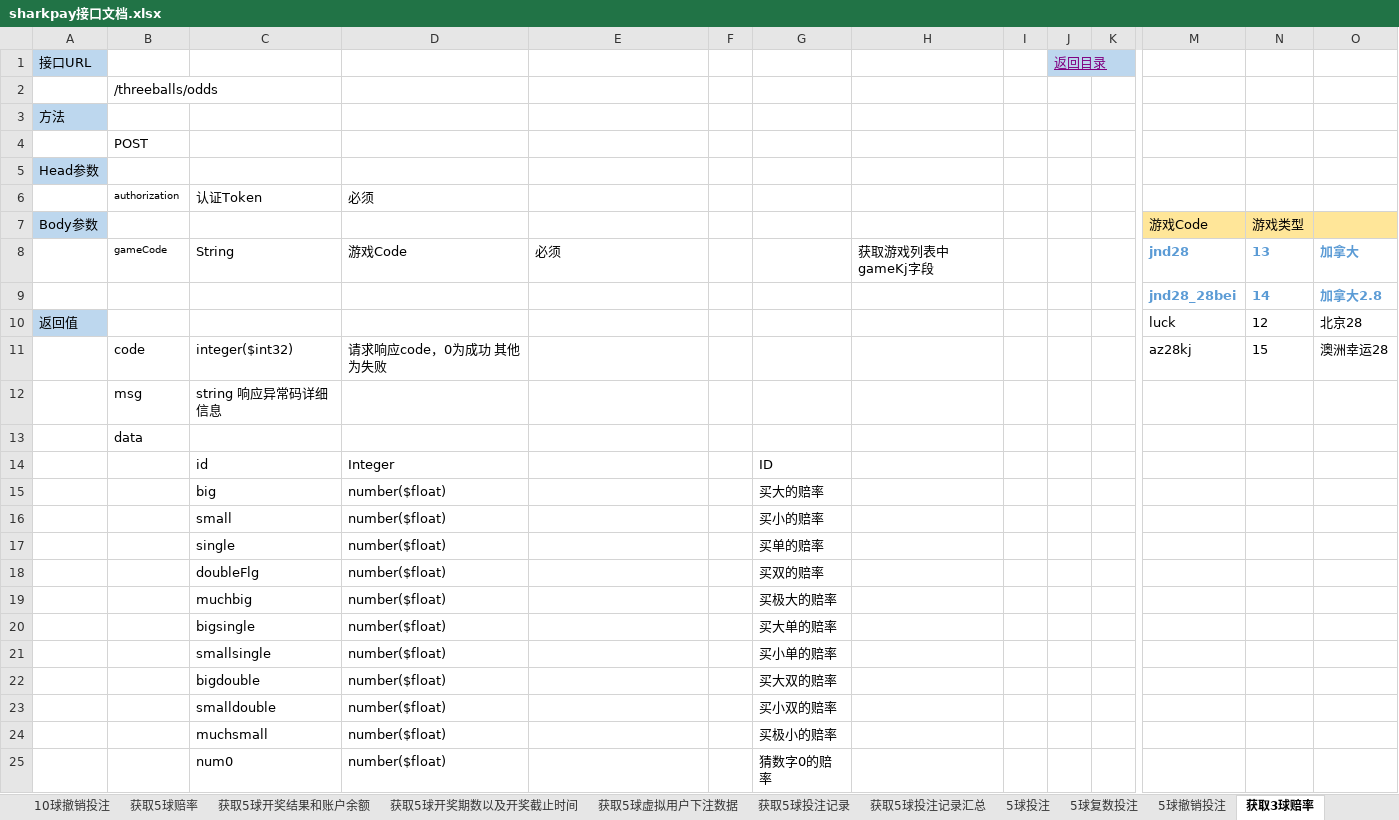
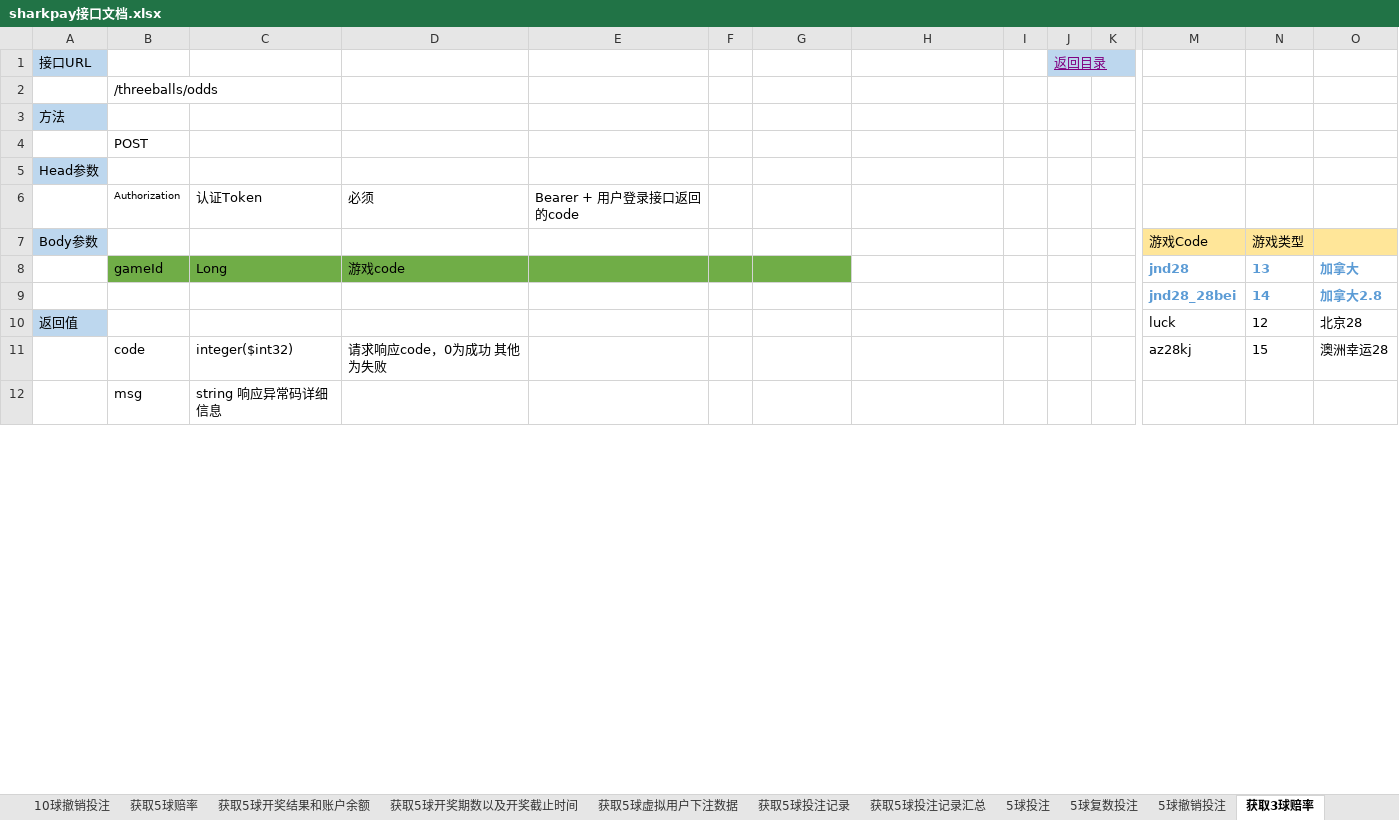
Before and after one commit to jianguo5187/sharkpay, an Excel workbook: sharkpay接口文档.xlsx, sheet 获取3球赔率, drawn as a sheet; only a part is shown, gaps mark what is left out; values as stored, in another font and other column widths than the file's, no borders; removed rows and columns are numbered as before the commit, all else as after; rows hold the shown columns only; the diff covers the shown part only; the diff names each change by its address in the sheet, - before the commit and + after, or states it on an @@ line.

```diff
--- a/sharkpay接口文档.xlsx (sheet 获取3球赔率)
+++ b/sharkpay接口文档.xlsx (sheet 获取3球赔率)
-B6: authorization
+B6: Authorization
-E6: (empty)
+E6: Bearer + 用户登录接口返回的code
-row 8:  | gameCode | String | 游戏Code | 必须 |  |  | 获取游戏列表中gameKj字段 |  |  |  | jnd28 | 13 | 加拿大
+row 8:  | gameId | Long | 游戏code |  |  |  |  |  |  |  | jnd28 | 13 | 加拿大
-row 13:  | data
-row 14:  |  | id | Integer |  |  | ID
-row 15:  |  | big | number($float) |  |  | 买大的赔率
-row 16:  |  | small | number($float) |  |  | 买小的赔率
-row 17:  |  | single | number($float) |  |  | 买单的赔率
-row 18:  |  | doubleFlg | number($float) |  |  | 买双的赔率
-row 19:  |  | muchbig | number($float) |  |  | 买极大的赔率
-row 20:  |  | bigsingle | number($float) |  |  | 买大单的赔率
-row 21:  |  | smallsingle | number($float) |  |  | 买小单的赔率
-row 22:  |  | bigdouble | number($float) |  |  | 买大双的赔率
-row 23:  |  | smalldouble | number($float) |  |  | 买小双的赔率
-row 24:  |  | muchsmall | number($float) |  |  | 买极小的赔率
-row 25:  |  | num0 | number($float) |  |  | 猜数字0的赔率
```
Also changed, not shown: other rows of this sheet, sheet 获取5球赔率, sheet 获取5球开奖期数以及开奖截止时间, sheet 获取3球开奖期数以及开奖截止时间, sheet 获取5球开奖结果和账户余额, sheet 获取3球开奖结果和账户余额, sheet 5球撤销投注, 17 more sheets, other sheet tabs, 34 other files.
